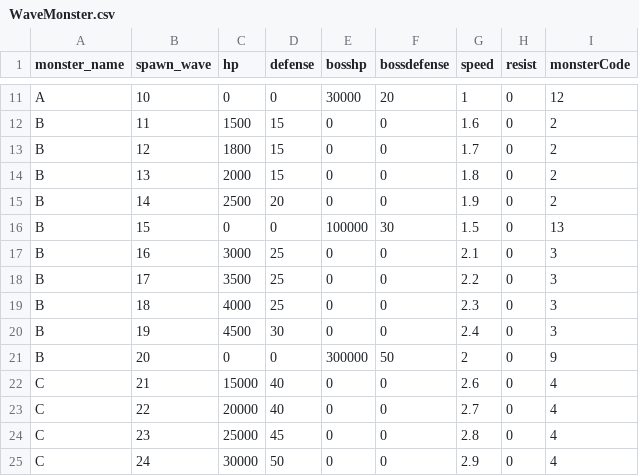
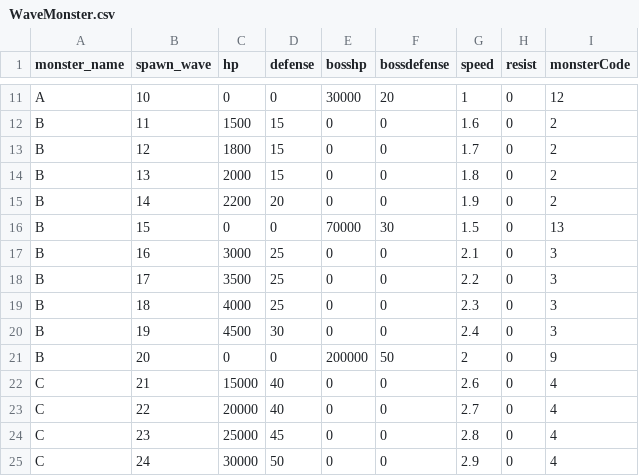
Before and after one commit to Famec7/WRD, a CSV file: Assets/Resources/WaveMonster.csv, drawn as a sheet; only a part is shown, gaps mark what is left out.

Commit message:
wave debuff

```diff
--- a/Assets/Resources/WaveMonster.csv
+++ b/Assets/Resources/WaveMonster.csv
@@ -14,4 +14,4 @@ B,12,1800,15,0,0,1.7,0,2
 B,13,2000,15,0,0,1.8,0,2
-B,14,2500,20,0,0,1.9,0,2
-B,15,0,0,100000,30,1.5,0,13
+B,14,2200,20,0,0,1.9,0,2
+B,15,0,0,70000,30,1.5,0,13
 B,16,3000,25,0,0,2.1,0,3
@@ -20,3 +20,3 @@ B,18,4000,25,0,0,2.3,0,3
 B,19,4500,30,0,0,2.4,0,3
-B,20,0,0,300000,50,2,0,9
+B,20,0,0,200000,50,2,0,9
 C,21,15000,40,0,0,2.6,0,4
```
